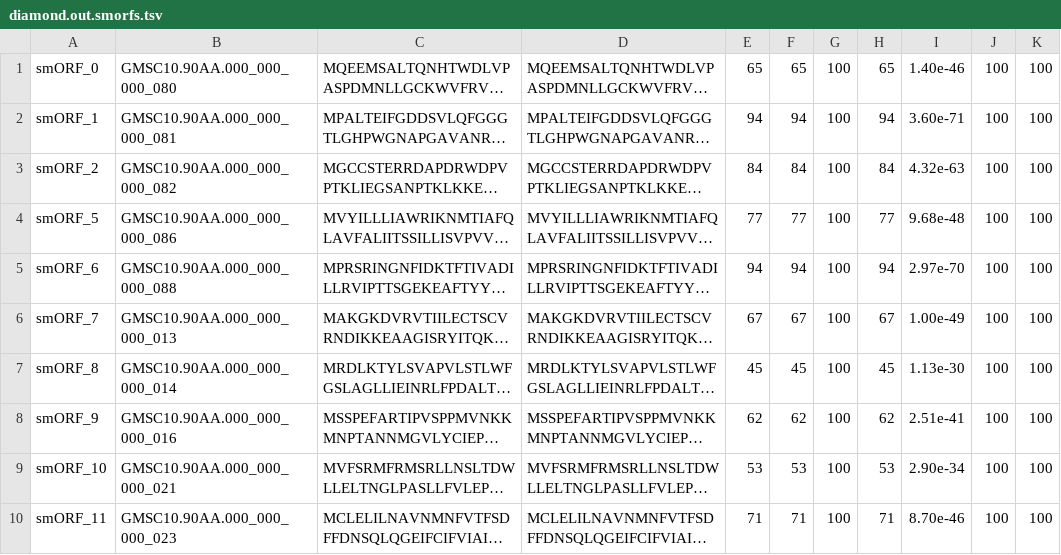
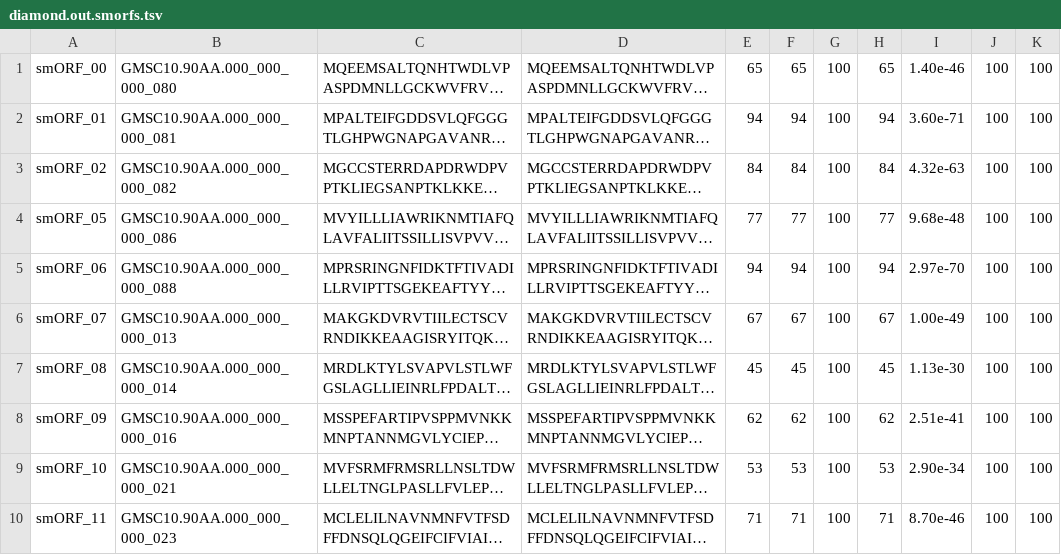
Before and after one commit to BigDataBiology/GMSC-mapper, a TSV file: examples/output_diamond/diamond.out.smorfs.tsv, drawn as a sheet; only a part is shown; long unchanged cells end in …; the diff names each change by its address in the sheet, - before the commit and + after, or states it on an @@ line.

```diff
--- a/examples/output_diamond/diamond.out.smorfs.tsv
+++ b/examples/output_diamond/diamond.out.smorfs.tsv
-A1: smORF_0
+A1: smORF_00
-A2: smORF_1
+A2: smORF_01
-A3: smORF_2
+A3: smORF_02
-A4: smORF_5
+A4: smORF_05
-A5: smORF_6
+A5: smORF_06
-A6: smORF_7
+A6: smORF_07
-A7: smORF_8
+A7: smORF_08
-A8: smORF_9
+A8: smORF_09
```
Also changed, not shown: examples/output_diamond/habitat.out.smorfs.tsv, examples/output_diamond/taxonomy.out.smorfs.tsv, 8 other files.
